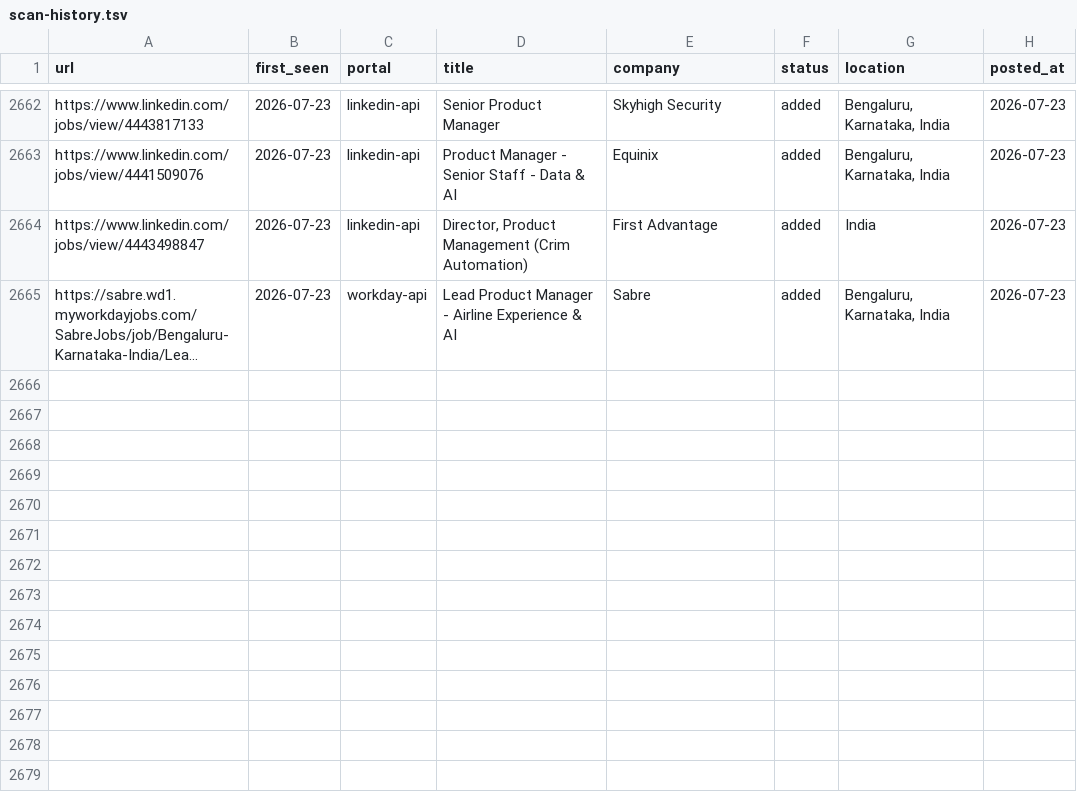
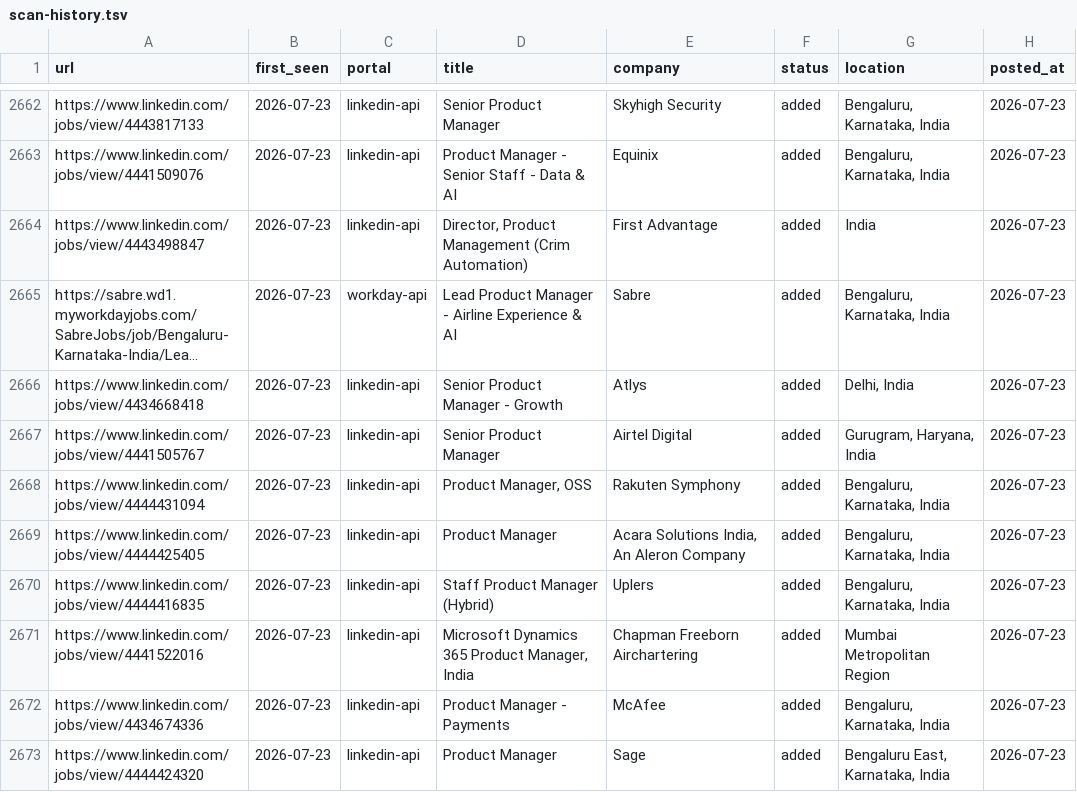
Before and after one commit to Meher1712/career-ops, a TSV file: data/scan-history.tsv, drawn as a sheet; only a part is shown, gaps mark what is left out; long unchanged cells end in …; the diff names each change by its address in the sheet, - before the commit and + after, or states it on an @@ line.

Commit message:
scan: 2026-07-23 — 8 new jobs

```diff
--- a/data/scan-history.tsv
+++ b/data/scan-history.tsv
+row 2666: https://www.linkedin.com/jobs/view/4434668418 | 2026-07-23 | linkedin-api | Senior Product Manager - Growth | Atlys | added | Delhi, India | 2026-07-23
+row 2667: https://www.linkedin.com/jobs/view/4441505767 | 2026-07-23 | linkedin-api | Senior Product Manager | Airtel Digital | added | Gurugram, Haryana, India | 2026-07-23
+row 2668: https://www.linkedin.com/jobs/view/4444431094 | 2026-07-23 | linkedin-api | Product Manager, OSS | Rakuten Symphony | added | Bengaluru, Karnataka, India | 2026-07-23
+row 2669: https://www.linkedin.com/jobs/view/4444425405 | 2026-07-23 | linkedin-api | Product Manager | Acara Solutions India, An Aleron Company | added | Bengaluru, Karnataka, India | 2026-07-23
+row 2670: https://www.linkedin.com/jobs/view/4444416835 | 2026-07-23 | linkedin-api | Staff Product Manager (Hybrid) | Uplers | added | Bengaluru, Karnataka, India | 2026-07-23
+row 2671: https://www.linkedin.com/jobs/view/4441522016 | 2026-07-23 | linkedin-api | Microsoft Dynamics 365 Product Manager, India | Chapman Freeborn Airchartering | added | Mumbai Metropolitan Region | 2026-07-23
+row 2672: https://www.linkedin.com/jobs/view/4434674336 | 2026-07-23 | linkedin-api | Product Manager - Payments | McAfee | added | Bengaluru, Karnataka, India | 2026-07-23
+row 2673: https://www.linkedin.com/jobs/view/4444424320 | 2026-07-23 | linkedin-api | Product Manager | Sage | added | Bengaluru East, Karnataka, India | 2026-07-23
```
Also changed, not shown: 1 other file.
